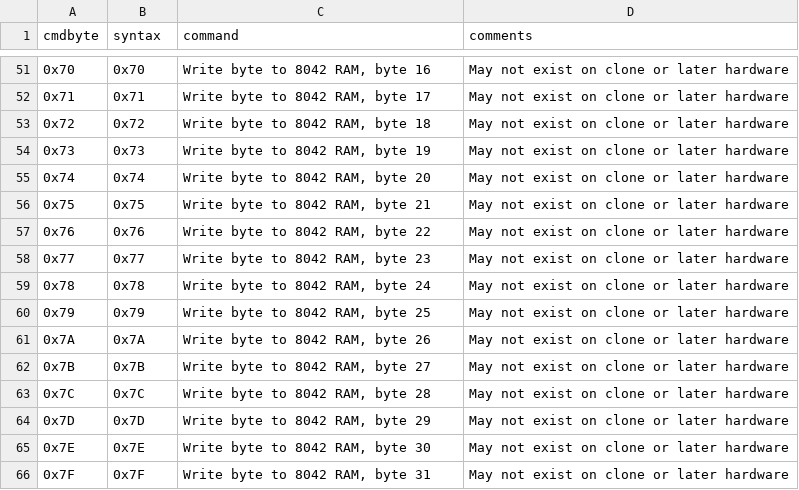
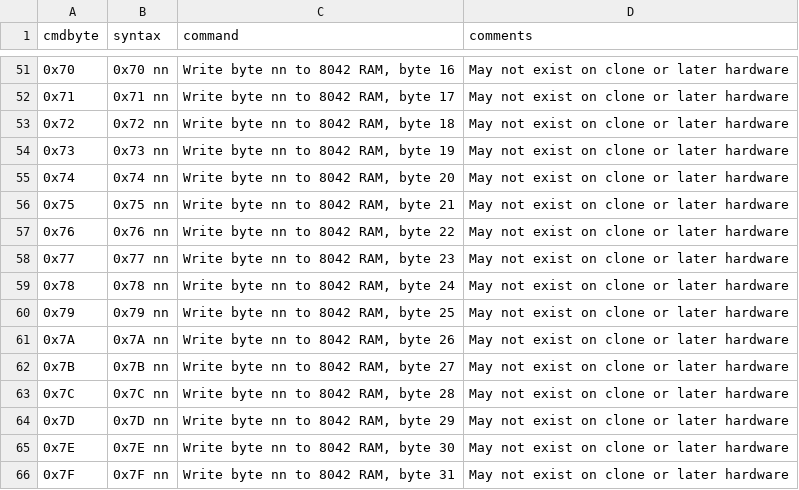
Before and after one commit to joncampbell123/a-pile-of-documentation, a CSV file: tables/keyboard/ibm/ibm-8042-controller-commands--hackipedia-org--hackipedia-8042-keyboard-controller-txt.csv, drawn as a sheet; only a part is shown, gaps mark what is left out; the diff covers the shown part only.

```diff
--- a/tables/keyboard/ibm/ibm-8042-controller-commands--hackipedia-org--hackipedia-8042-keyboard-controller-txt.csv
+++ b/tables/keyboard/ibm/ibm-8042-controller-commands--hackipedia-org--hackipedia-8042-keyboard-controller-txt.csv
@@ -51,16 +51,16 @@ cmdbyte,syntax,command,comments
-0x70,0x70,"Write byte to 8042 RAM, byte 16","May not exist on clone or later hardware"
-0x71,0x71,"Write byte to 8042 RAM, byte 17","May not exist on clone or later hardware"
-0x72,0x72,"Write byte to 8042 RAM, byte 18","May not exist on clone or later hardware"
-0x73,0x73,"Write byte to 8042 RAM, byte 19","May not exist on clone or later hardware"
-0x74,0x74,"Write byte to 8042 RAM, byte 20","May not exist on clone or later hardware"
-0x75,0x75,"Write byte to 8042 RAM, byte 21","May not exist on clone or later hardware"
-0x76,0x76,"Write byte to 8042 RAM, byte 22","May not exist on clone or later hardware"
-0x77,0x77,"Write byte to 8042 RAM, byte 23","May not exist on clone or later hardware"
-0x78,0x78,"Write byte to 8042 RAM, byte 24","May not exist on clone or later hardware"
-0x79,0x79,"Write byte to 8042 RAM, byte 25","May not exist on clone or later hardware"
-0x7A,0x7A,"Write byte to 8042 RAM, byte 26","May not exist on clone or later hardware"
-0x7B,0x7B,"Write byte to 8042 RAM, byte 27","May not exist on clone or later hardware"
-0x7C,0x7C,"Write byte to 8042 RAM, byte 28","May not exist on clone or later hardware"
-0x7D,0x7D,"Write byte to 8042 RAM, byte 29","May not exist on clone or later hardware"
-0x7E,0x7E,"Write byte to 8042 RAM, byte 30","May not exist on clone or later hardware"
-0x7F,0x7F,"Write byte to 8042 RAM, byte 31","May not exist on clone or later hardware"
+0x70,0x70 nn,"Write byte nn to 8042 RAM, byte 16","May not exist on clone or later hardware"
+0x71,0x71 nn,"Write byte nn to 8042 RAM, byte 17","May not exist on clone or later hardware"
+0x72,0x72 nn,"Write byte nn to 8042 RAM, byte 18","May not exist on clone or later hardware"
+0x73,0x73 nn,"Write byte nn to 8042 RAM, byte 19","May not exist on clone or later hardware"
+0x74,0x74 nn,"Write byte nn to 8042 RAM, byte 20","May not exist on clone or later hardware"
+0x75,0x75 nn,"Write byte nn to 8042 RAM, byte 21","May not exist on clone or later hardware"
+0x76,0x76 nn,"Write byte nn to 8042 RAM, byte 22","May not exist on clone or later hardware"
+0x77,0x77 nn,"Write byte nn to 8042 RAM, byte 23","May not exist on clone or later hardware"
+0x78,0x78 nn,"Write byte nn to 8042 RAM, byte 24","May not exist on clone or later hardware"
+0x79,0x79 nn,"Write byte nn to 8042 RAM, byte 25","May not exist on clone or later hardware"
+0x7A,0x7A nn,"Write byte nn to 8042 RAM, byte 26","May not exist on clone or later hardware"
+0x7B,0x7B nn,"Write byte nn to 8042 RAM, byte 27","May not exist on clone or later hardware"
+0x7C,0x7C nn,"Write byte nn to 8042 RAM, byte 28","May not exist on clone or later hardware"
+0x7D,0x7D nn,"Write byte nn to 8042 RAM, byte 29","May not exist on clone or later hardware"
+0x7E,0x7E nn,"Write byte nn to 8042 RAM, byte 30","May not exist on clone or later hardware"
+0x7F,0x7F nn,"Write byte nn to 8042 RAM, byte 31","May not exist on clone or later hardware"
```
Also changed, not shown: 32 edited cells elsewhere in this file, 1 other file.
